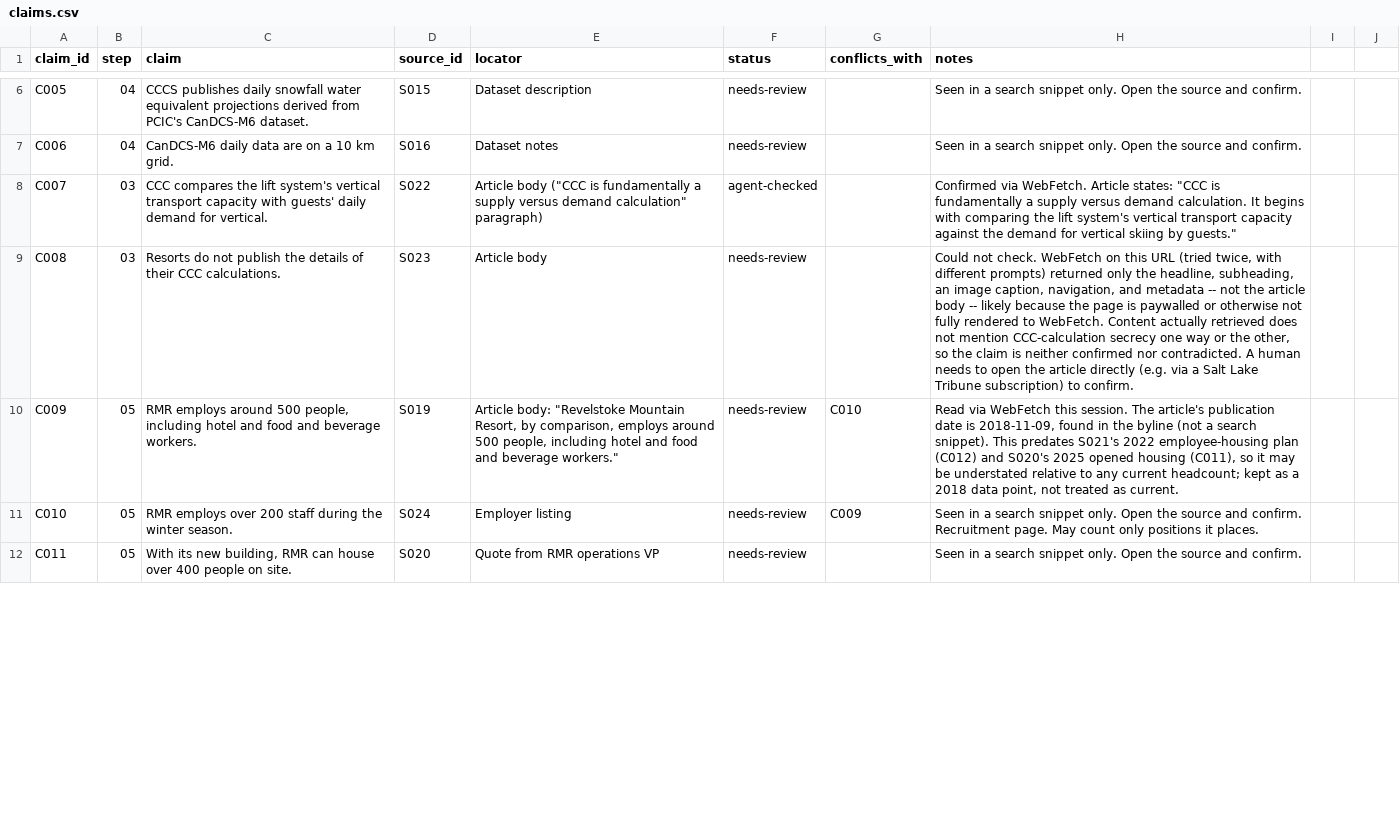
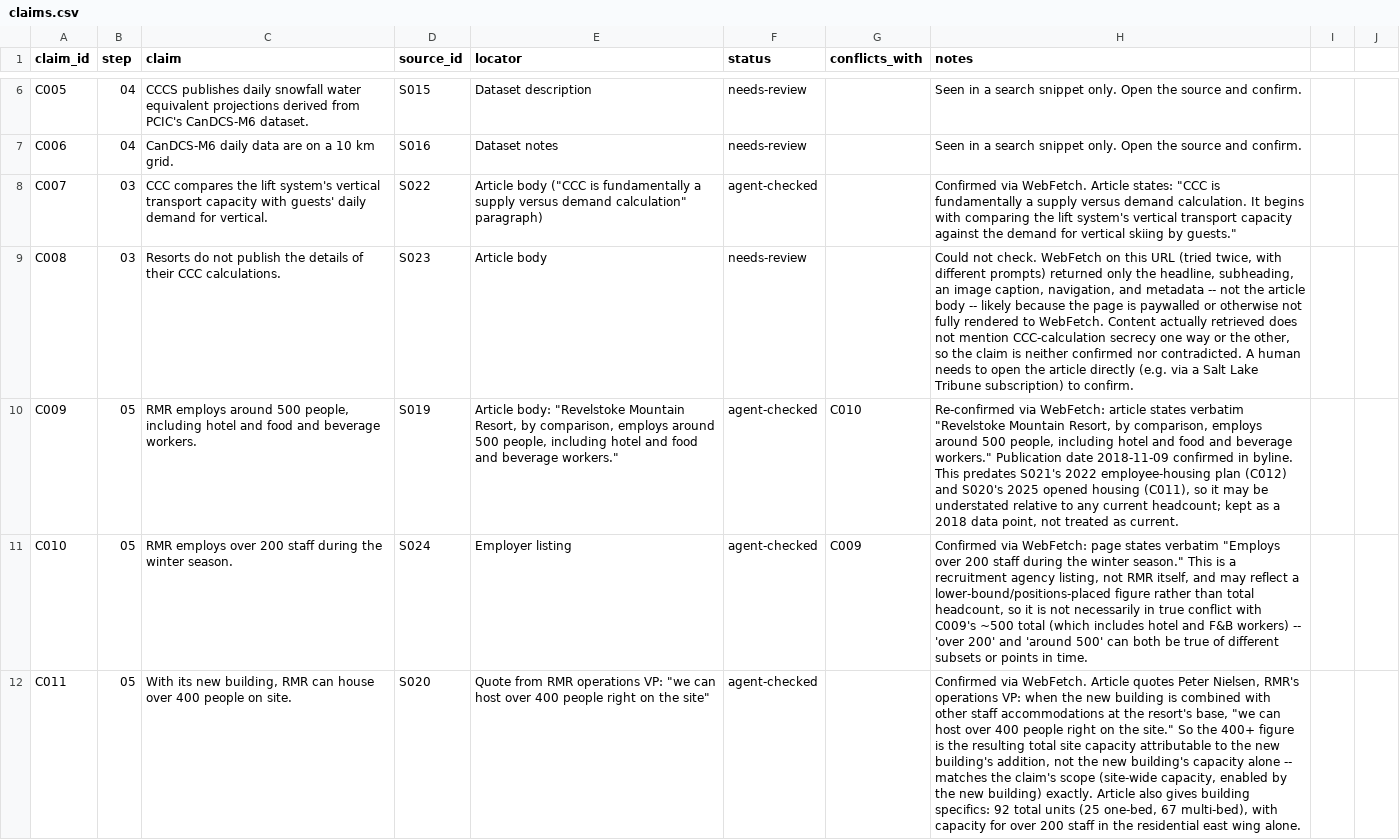
Before and after one commit to Jasonfan28/resort_plan, a CSV file: research/claims.csv, drawn as a sheet; only a part is shown, gaps mark what is left out; the diff covers the shown part only; the diff names each change by its address in the sheet, - before the commit and + after, or states it on an @@ line.

Commit message:
Verify workforce headcount claims; confirm STR exemption and Oscar Lands
source-verifier promoted C009-C012, C016 to agent-checked. Notably: S021
(2022 plan, three buildings x 160 beds = 480 total, C012) sits inside
C031's 150-200/building range from the 2019 master plan, but S020 (2025,
the building that actually opened) describes a different mix, 92 units
with 200+ capacity in one building's residential wing -- worth flagging
that as-built housing may differ from the 2022 plan, in steps/05.

C037: read S017 (the provincial STR exemption page itself) directly via
WebFetch despite its 503 to the scripted check; it lists both
"Revelstoke" and "Revelstoke Mountain Resort" as exempt, confirming C013
from the primary source rather than a secondary news article.

C038: confirms C015 (Oscar Lands Master Plan, approved Feb 2024) with a
fuller quote from S012.

C039: S012's "2025 Interim Report" housing needs link points to the same
DocumentCenter file as S013 (2024-11-27 HNR already read), suggesting
C003's "2025 interim" report is the same document, not a separate one.

```diff
--- a/research/claims.csv
+++ b/research/claims.csv
-F10:F12 (status): needs-review
+F10:F12 (status): agent-checked
-H10 (notes): Read via WebFetch this session. The article's publication date is 2018-11-09, found in the byline (not a search snippet). This predates…
+H10 (notes): Re-confirmed via WebFetch: article states verbatim "Revelstoke Mountain Resort, by comparison, employs around 500 people, including hotel and food and beverage workers." Publication date 2018-11-09 confirmed in byline. This predates…
-H11 (notes): Seen in a search snippet only. Open the source and confirm. Recruitment page. May count only positions it places.
+H11 (notes): Confirmed via WebFetch: page states verbatim "Employs over 200 staff during the winter season." This is a recruitment agency listing, not RMR itself, and may reflect a lower-bound/positions-placed figure rather than total headcount, so it is not necessarily in true conflict with C009's ~500 total (which includes hotel and F&B workers) -- 'over 200' and 'around 500' can both be true of different subsets or points in time.
-E12 (locator): …RMR operations VP
+E12 (locator): …RMR operations VP: "we can host over 400 people right on the site"
-H12 (notes): Seen in a search snippet only. Open the source and confirm.
+H12 (notes): Confirmed via WebFetch. Article quotes Peter Nielsen, RMR's operations VP: when the new building is combined with other staff accommodations at the resort's base, "we can host over 400 people right on the site." So the 400+ figure is the resulting total site capacity attributable to the new building's addition, not the new building's capacity alone -- matches the claim's scope (site-wide capacity, enabled by the new building) exactly. Article also gives building specifics: 92 total units (25 one-bed, 67 multi-bed), with capacity for over 200 staff in the residential east wing alone.
```
Also changed, not shown: 3 added rows and 4 edited cells elsewhere in this file.
